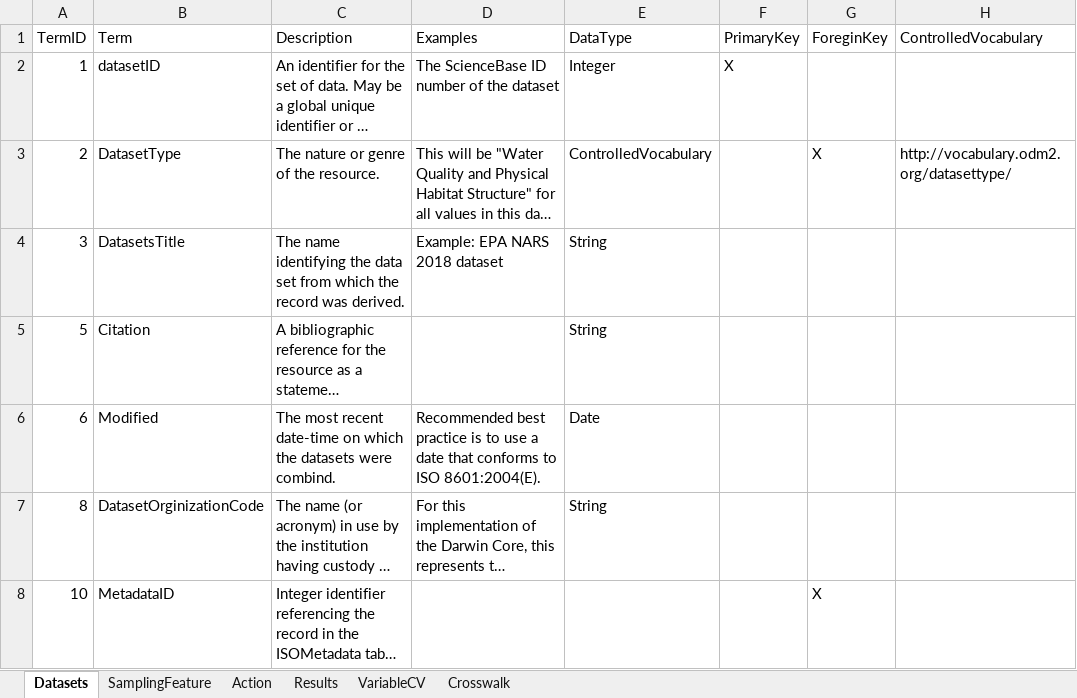
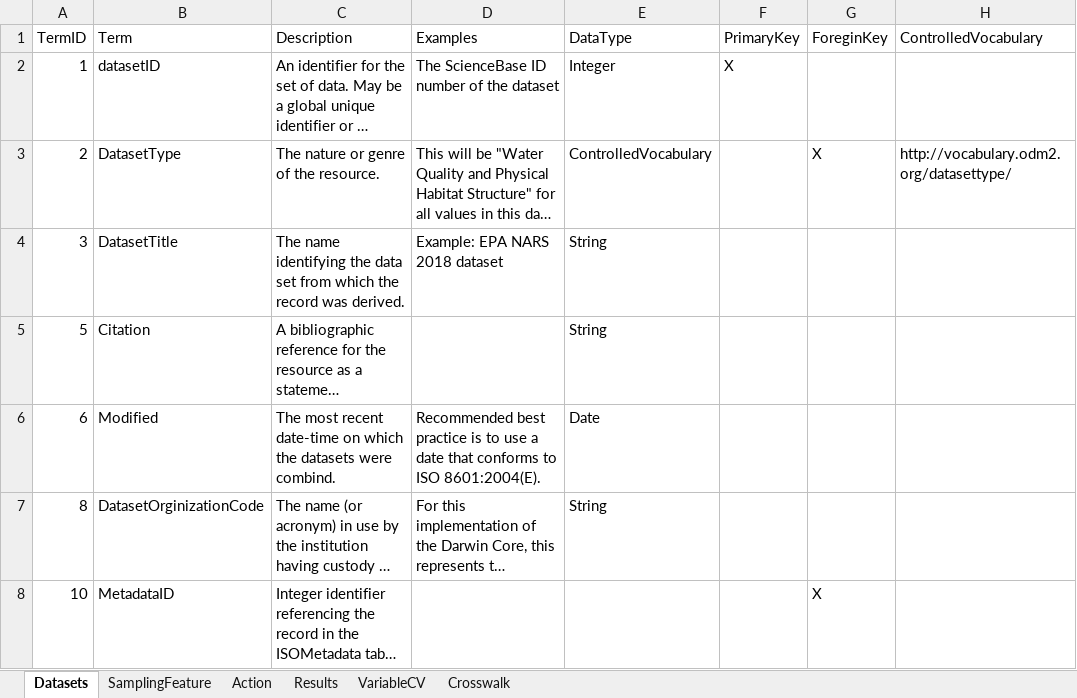
Before and after one commit to rascully/Stream-Monitoring-Data-Exchange-Specifications, an Excel workbook: Tables/ODM2_DarwinCore_StreamHabitat_ExchangeSpecifications.xlsx, sheet Datasets, drawn as a sheet; only a part is shown; long unchanged cells end in …; values as stored, in another font and other column widths than the file's, no borders; the diff names each change by its address in the sheet, - before the commit and + after, or states it on an @@ line.

```diff
--- a/Tables/ODM2_DarwinCore_StreamHabitat_ExchangeSpecifications.xlsx (sheet Datasets)
+++ b/Tables/ODM2_DarwinCore_StreamHabitat_ExchangeSpecifications.xlsx (sheet Datasets)
-B4 (Term): DatasetsTitle
+B4 (Term): DatasetTitle
```
Also changed, not shown: sheet Crosswalk, sheet VariableCV, Data/Metadata.xlsx, 6 other files.
